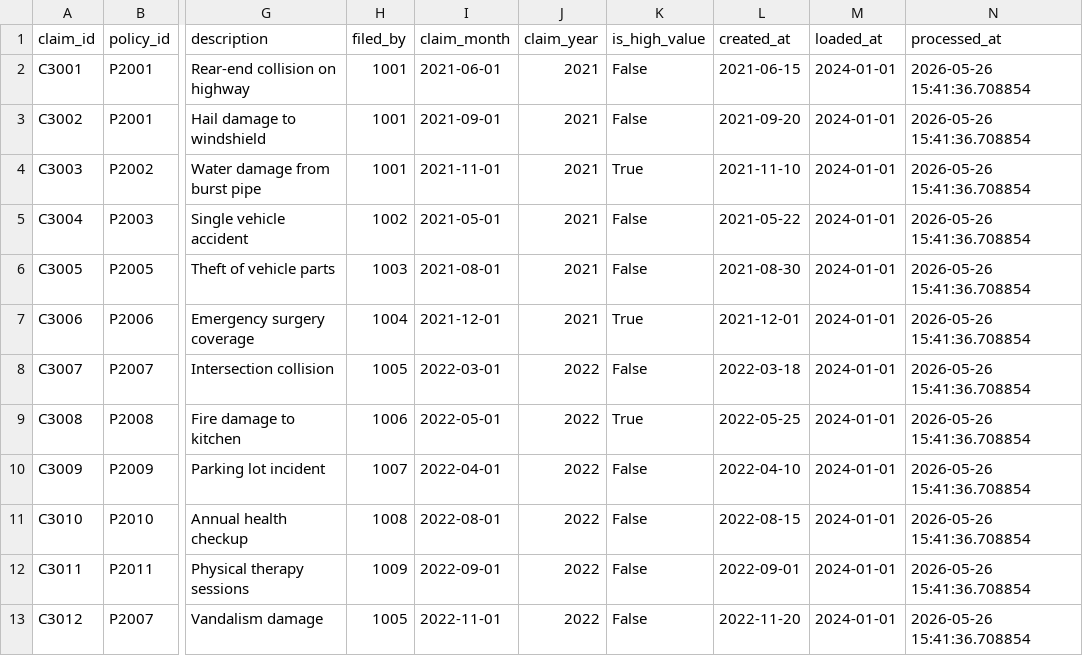
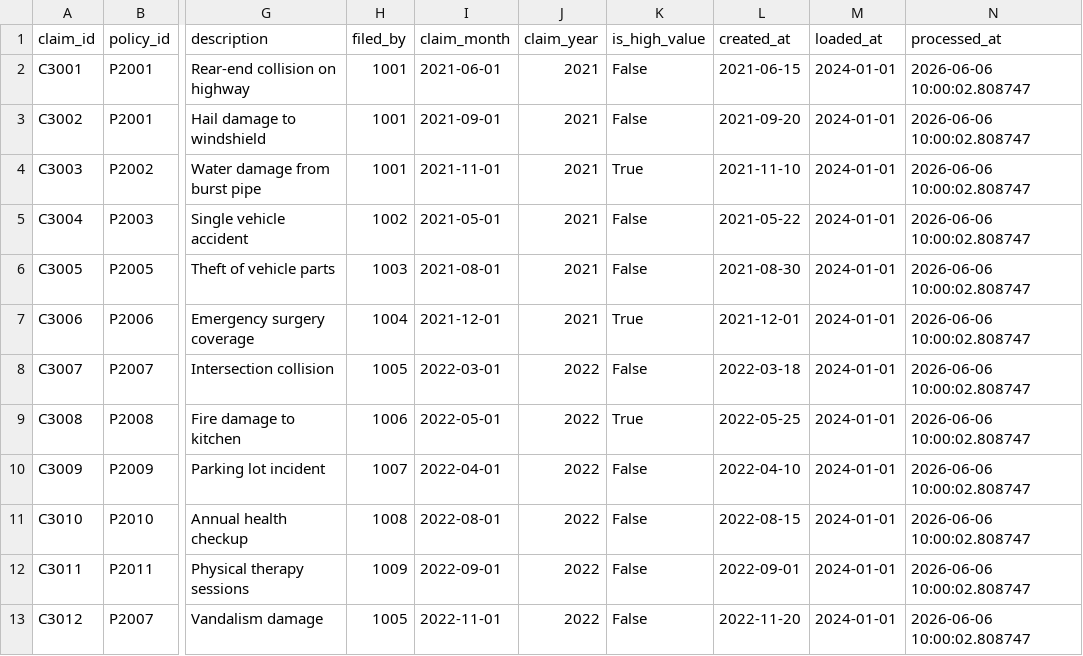
Before and after one commit to felipeLx/practiceWithAirflow, a CSV file: glue-pipeline/data/processed/claims.csv, drawn as a sheet; only a part is shown, gaps mark what is left out; the diff names each change by its address in the sheet, - before the commit and + after, or states it on an @@ line.

```diff
--- a/glue-pipeline/data/processed/claims.csv
+++ b/glue-pipeline/data/processed/claims.csv
-N2:N13 (processed_at): 2026-05-26 15:41:36.708854
+N2:N13 (processed_at): 2026-06-06 10:00:02.808747
```
Also changed, not shown: glue-pipeline/data/quarantine/claims.csv, 7 other files.
